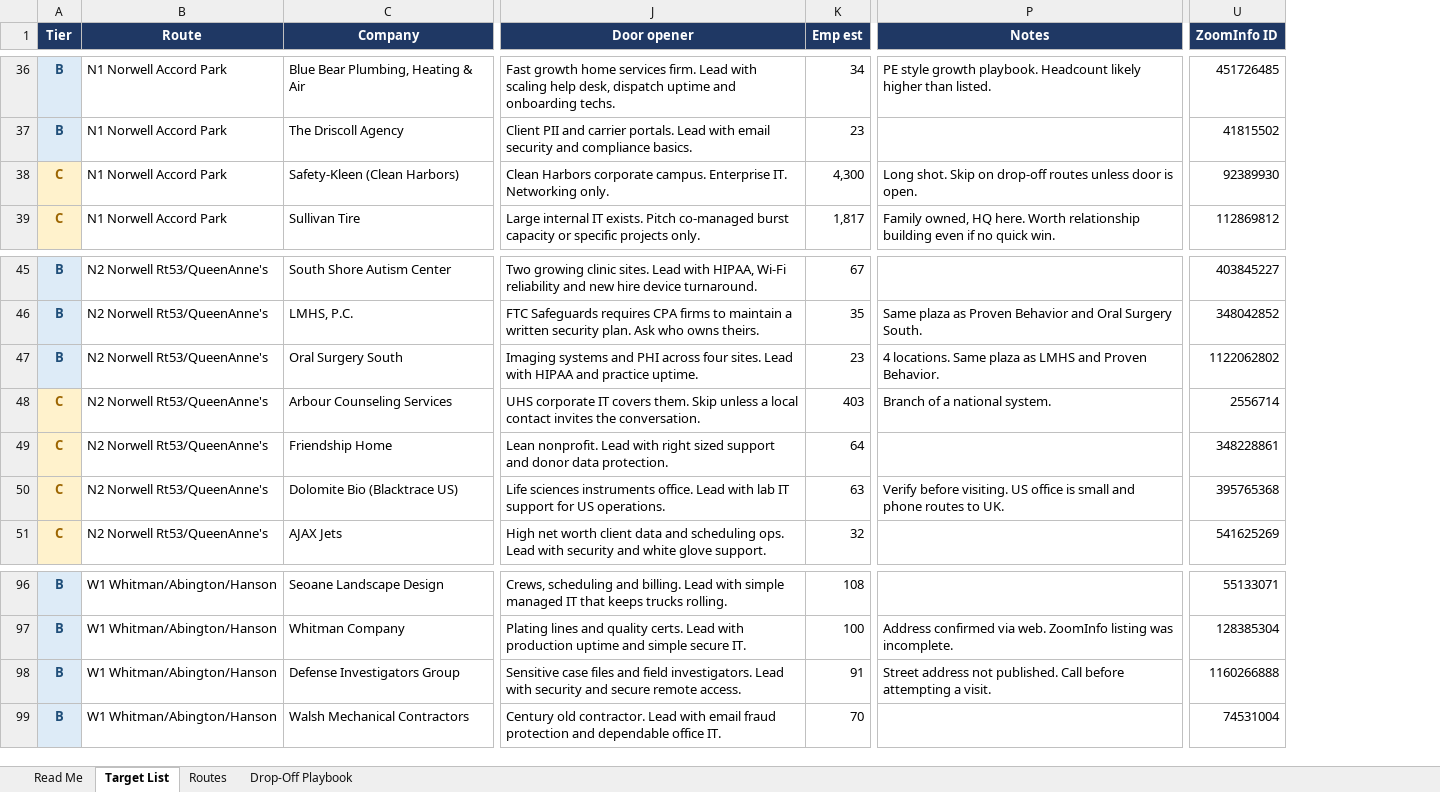
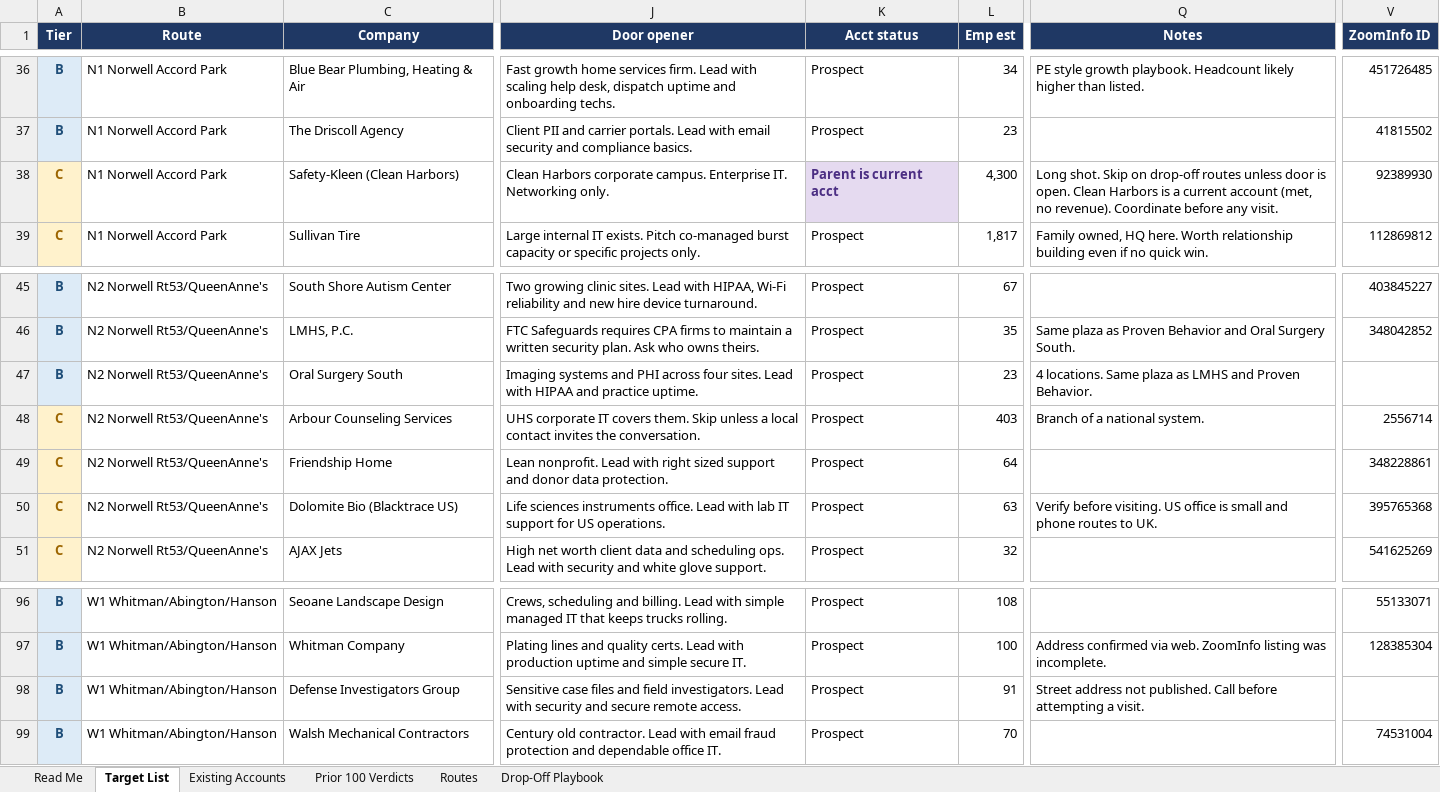
Before and after one commit to WRISTER-AI/5p, an Excel workbook: rockland-hanover-drop-off-targets.xlsx, sheet Target List, drawn as a sheet; only a part is shown, gaps mark what is left out; values as stored, in another font and other column widths than the file's, no borders; charts and pictures not drawn; addresses are those after the commit; the diff covers the shown part only; the diff names each change by its address in the sheet, - before the commit and + after, or states it on an @@ line.

```diff
--- a/rockland-hanover-drop-off-targets.xlsx (sheet Target List)
+++ b/rockland-hanover-drop-off-targets.xlsx (sheet Target List)
+sheet tab: Existing Accounts
+sheet tab: Prior 100 Verdicts
+column K (Acct status), rows 36-39: Prospect | Prospect | Parent is current acct | Prospect; rows 45-51: all Prospect; rows 96-99: all Prospect
-Q38 (Notes): …is open.
+Q38 (Notes): …is open. Clean Harbors is a current account (met, no revenue). Coordinate before any visit.
-V47 (ZoomInfo ID): 1122062802
+V47 (ZoomInfo ID): (empty)
-V98 (ZoomInfo ID): 1160266888
+V98 (ZoomInfo ID): (empty)
```
Also changed, not shown: 7 added rows and 3 edited cells elsewhere in this sheet, sheet Read Me, sheet Drop-Off Playbook, sheet Routes, formulas that keep their value, charts or pictures, 4 other files.
